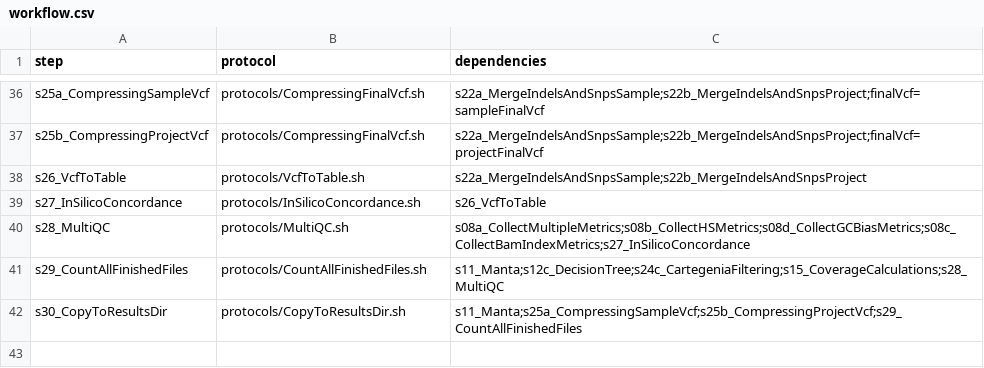
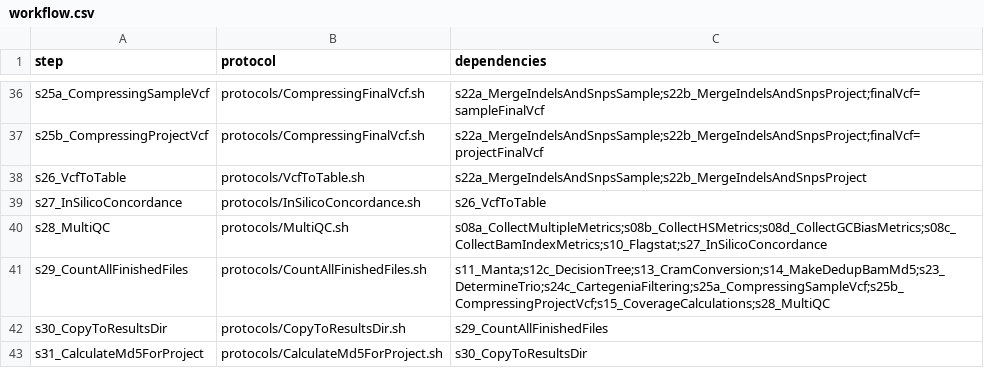
Before and after one commit to molgenis/NGS_DNA, a CSV file: workflow.csv, drawn as a sheet; only a part is shown, gaps mark what is left out.

Commit message:
calculating checksums in the last step of the pipeline

```diff
--- a/workflow.csv
+++ b/workflow.csv
@@ -39,4 +39,5 @@ s26_VcfToTable,protocols/VcfToTable.sh,s22a_MergeIndelsAndSnpsSample;s22b_MergeI
 s27_InSilicoConcordance,protocols/InSilicoConcordance.sh,s26_VcfToTable
-s28_MultiQC,protocols/MultiQC.sh,s08a_CollectMultipleMetrics;s08b_CollectHSMetrics;s08d_CollectGCBiasMetrics;s08c_CollectBamIndexMetrics;s27_InSilicoConcordance
-s29_CountAllFinishedFiles,protocols/CountAllFinishedFiles.sh,s11_Manta;s12c_DecisionTree;s24c_CartegeniaFiltering;s15_CoverageCalculations;s28_MultiQC
-s30_CopyToResultsDir,protocols/CopyToResultsDir.sh,s11_Manta;s25a_CompressingSampleVcf;s25b_CompressingProjectVcf;s29_CountAllFinishedFiles
+s28_MultiQC,protocols/MultiQC.sh,s08a_CollectMultipleMetrics;s08b_CollectHSMetrics;s08d_CollectGCBiasMetrics;s08c_CollectBamIndexMetrics;s10_Flagstat;s27_InSilicoConcordance
+s29_CountAllFinishedFiles,protocols/CountAllFinishedFiles.sh,s11_Manta;s12c_DecisionTree;s13_CramConversion;s14_MakeDedupBamMd5;s23_DetermineTrio;s24c_CartegeniaFiltering;s25a_CompressingSampleVcf;s25b_CompressingProjectVcf;s15_CoverageCalculations;s28_MultiQC
+s30_CopyToResultsDir,protocols/CopyToResultsDir.sh,s29_CountAllFinishedFiles
+s31_CalculateMd5ForProject,protocols/CalculateMd5ForProject.sh,s30_CopyToResultsDir
```
Also changed, not shown: parameters.csv, 4 other files.
